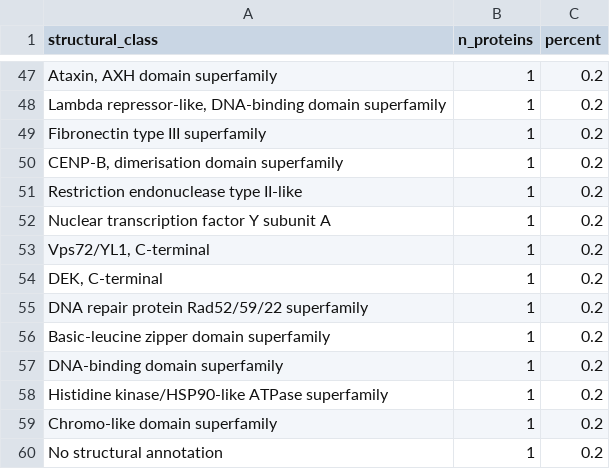
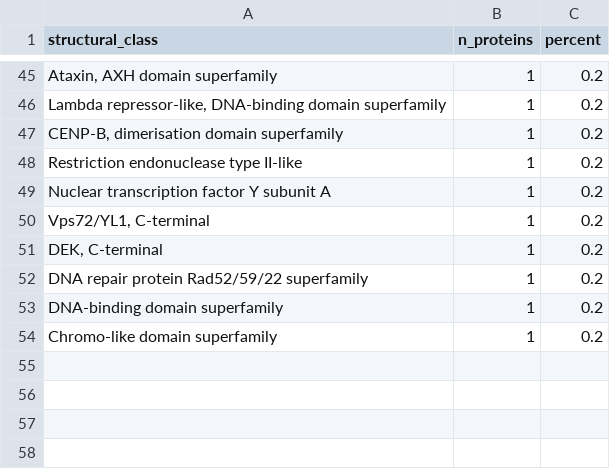
Before and after one commit to hdray04/FYP_code, a CSV file: Csvs/class_summary_hierarchy.csv, drawn as a sheet; only a part is shown, gaps mark what is left out; removed rows and columns are numbered as before the commit, all else as after; the diff covers the shown part only; the diff names each change by its address in the sheet, - before the commit and + after, or states it on an @@ line.

```diff
--- a/Csvs/class_summary_hierarchy.csv
+++ b/Csvs/class_summary_hierarchy.csv
-row 49: Fibronectin type III superfamily | 1 | 0.2
-row 56: Basic-leucine zipper domain superfamily | 1 | 0.2
-row 58: Histidine kinase/HSP90-like ATPase superfamily | 1 | 0.2
-row 60: No structural annotation | 1 | 0.2
```
Also changed, not shown: 1 added row, 3 removed rows, 14 moved rows and 9 edited cells elsewhere in this file, Csvs/clinvar_domain_class_enrichment.csv, Csvs/clinvar_domain_enrichment_stats.csv, 10 other files.
